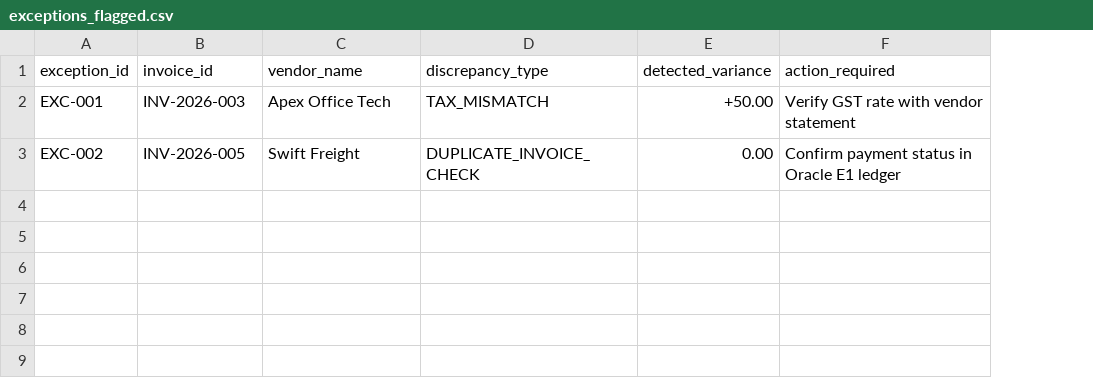
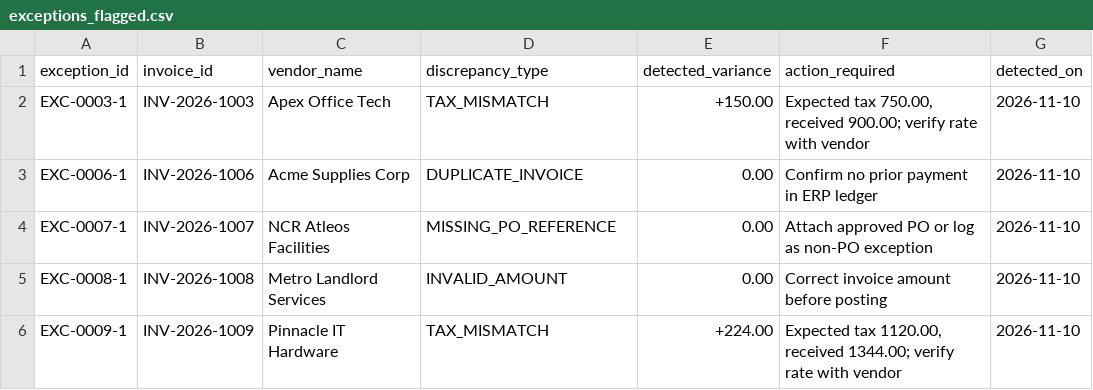
Before and after one commit to maitykunal2004/ai-finance-invoice-automation, a CSV file: exceptions_flagged.csv, drawn as a sheet; removed rows and columns are numbered as before the commit, all else as after; the diff names each change by its address in the sheet, - before the commit and + after, or states it on an @@ line.

Commit message:
Add deterministic control pipeline, unit tests, and reproducible outputs
Rewrites pipeline.py on the standard library only (zero install), adds controls C1-C4 including batch-wide duplicate detection, adds 8 unit tests, regenerates invoices_processed.csv / exceptions_flagged.csv / run_summary.txt from the committed 12-row dataset, expands schema.sql with control and 3-way match views, and documents scope and limitations in README.

```diff
--- a/exceptions_flagged.csv
+++ b/exceptions_flagged.csv
+column G (detected_on), row 2: 2026-11-10
-A2 (exception_id): EXC-001
+A2 (exception_id): EXC-0003-1
-B2 (invoice_id): INV-2026-003
+B2 (invoice_id): INV-2026-1003
-E2 (detected_variance): +50.00
+E2 (detected_variance): +150.00
-F2 (action_required): Verify GST rate with vendor statement
+F2 (action_required): Expected tax 750.00, received 900.00; verify rate with vendor
-row 3: EXC-002 | INV-2026-005 | Swift Freight | DUPLICATE_INVOICE_CHECK | 0.00 | Confirm payment status in Oracle E1 ledger
+row 3: EXC-0006-1 | INV-2026-1006 | Acme Supplies Corp | DUPLICATE_INVOICE | 0.00 | Confirm no prior payment in ERP ledger | 2026-11-10
+row 4: EXC-0007-1 | INV-2026-1007 | NCR Atleos Facilities | MISSING_PO_REFERENCE | 0.00 | Attach approved PO or log as non-PO exception | 2026-11-10
+row 5: EXC-0008-1 | INV-2026-1008 | Metro Landlord Services | INVALID_AMOUNT | 0.00 | Correct invoice amount before posting | 2026-11-10
+row 6: EXC-0009-1 | INV-2026-1009 | Pinnacle IT Hardware | TAX_MISMATCH | +224.00 | Expected tax 1120.00, received 1344.00; verify rate with vendor | 2026-11-10
```
Also changed, not shown: invoices_raw.csv, 7 other files.
